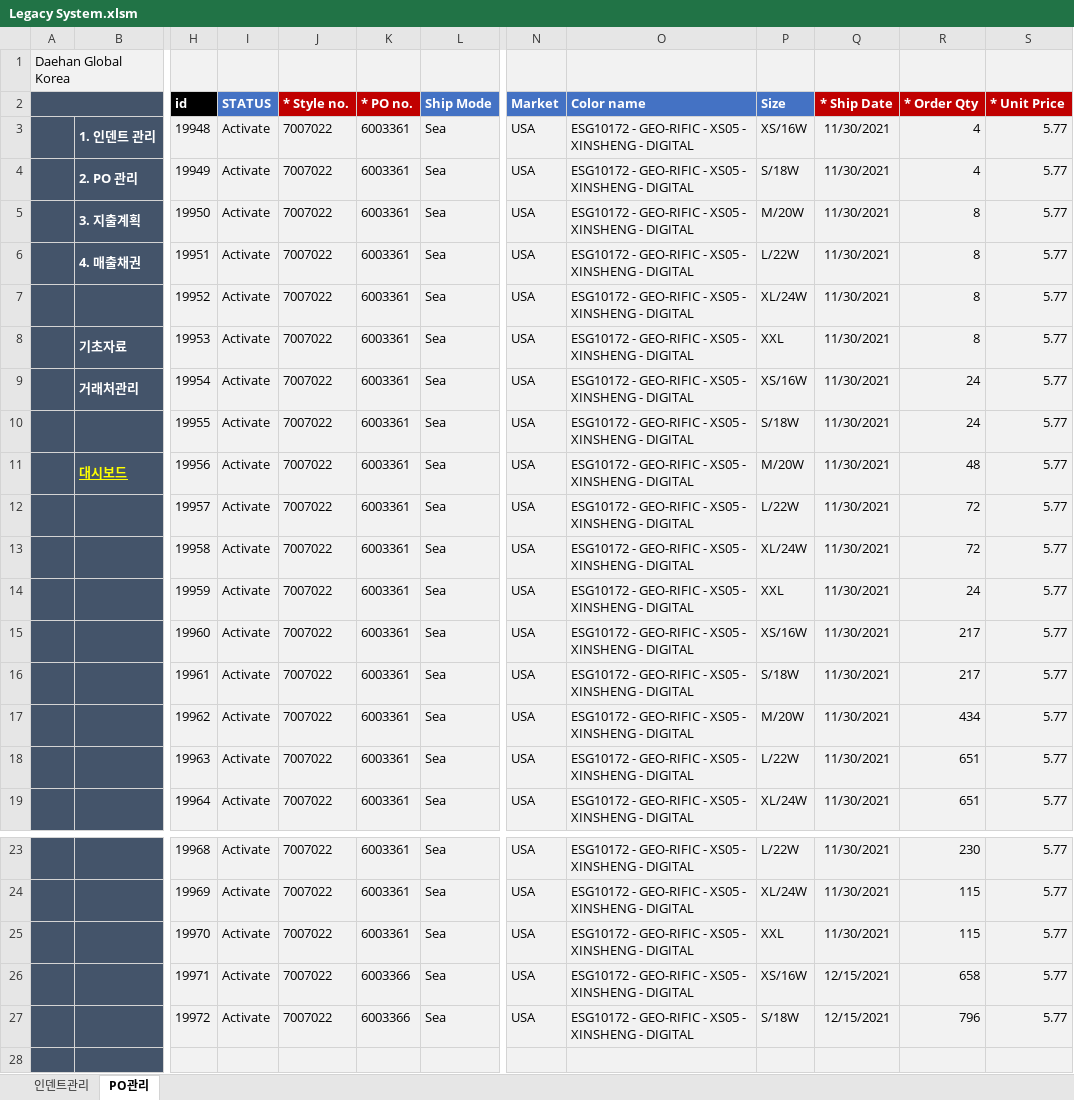
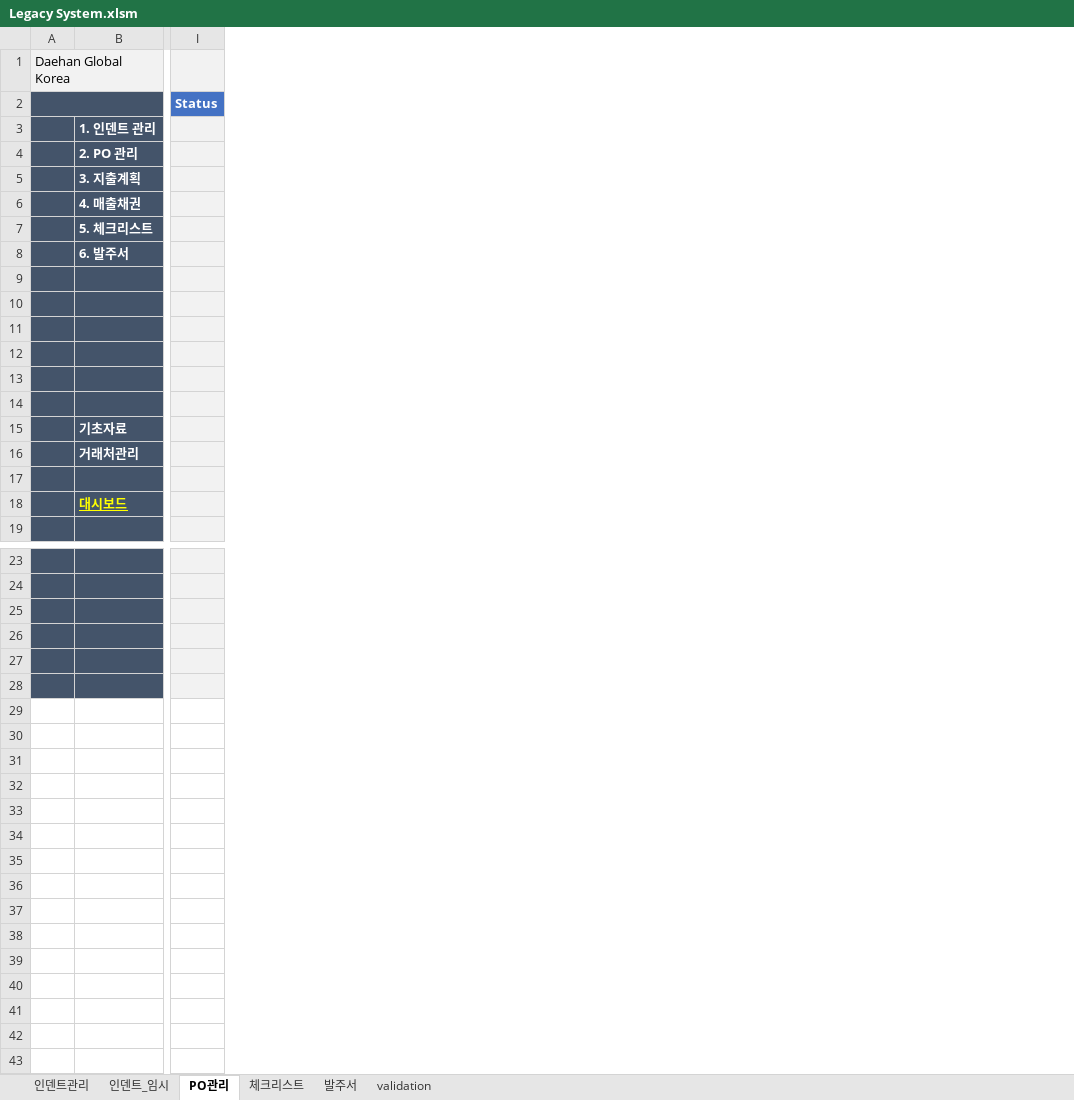
Before and after one commit to Lindo79/Trainning, an Excel workbook: Legacy System.xlsm, sheet PO관리, drawn as a sheet; only a part is shown, gaps mark what is left out; values as stored, in another font and other column widths than the file's, no borders; charts and pictures and conditional formats not drawn; removed rows and columns are numbered as before the commit, all else as after; rows hold the shown columns only; the diff covers the shown part only; the diff names each change by its address in the sheet, - before the commit and + after, or states it on an @@ line.

```diff
--- a/Legacy System.xlsm (sheet PO관리)
+++ b/Legacy System.xlsm (sheet PO관리)
@@ sheet tab unhidden: 인덴트_임시 @@
+sheet tab: 체크리스트
+sheet tab: 발주서
@@ sheet tab unhidden: validation @@
@@ column H hidden, rows 1-10: 96 | id | 19948 | 19949 | 19950 | 19951 | 19952 | 19953 | 19954 | 19955; rows 12-14: 19957 | 19958 | 19959; rows 16-19: 19961 | 19962 | 19963 | 19964; rows 23-27: 19968 | 19969 | 19970 | 19971 | 19972 @@
-column I, rows 1-10: 1 | STATUS | Activate | Activate | Activate | Activate | Activate | Activate | Activate | Activate; rows 12-14: all Activate; rows 16-19: all Activate; rows 23-27: all Activate
-column J, rows 1-10: 4 | * Style no. | 7007022 | 7007022 | 7007022 | 7007022 | 7007022 | 7007022 | 7007022 | 7007022; rows 12-14: all 7007022; rows 16-19: all 7007022; rows 23-27: all 7007022
-column K, rows 2-10: * PO no. | 6003361 | 6003361 | 6003361 | 6003361 | 6003361 | 6003361 | 6003361 | 6003361; rows 12-14: all 6003361; rows 16-19: all 6003361; rows 23-27: 6003361 | 6003361 | 6003361 | 6003366 | 6003366
-column L, rows 2-10: Ship Mode | Sea | Sea | Sea | Sea | Sea | Sea | Sea | Sea; rows 12-14: all Sea; rows 16-19: all Sea; rows 23-27: all Sea
+column I, rows 1-2: 1 | Status
-column N, rows 2-10: Market | USA | USA | USA | USA | USA | USA | USA | USA; rows 12-14: all USA; rows 16-19: all USA; rows 23-27: all USA
-column O, rows 2-10: Color name | ESG10172 - GEO-RIFIC - XS05 - XINSHENG - DIGITAL | ESG10172 - GEO-RIFIC - XS05 - XINSHENG - DIGITAL | ESG10172 - GEO-RIFIC - XS05 - XINSHENG - DIGITAL | ESG10172 - GEO-RIFIC - XS05 - XINSHENG - DIGITAL | ESG10172 - GEO-RIFIC - XS05 - XINSHENG - DIGITAL | ESG10172 - GEO-RIFIC - XS05 - XINSHENG - DIGITAL | ESG10172 - GEO-RIFIC - XS05 - XINSHENG - DIGITAL | ESG10172 - GEO-RIFIC - XS05 - XINSHENG - DIGITAL; rows 12-14: all ESG10172 - GEO-RIFIC - XS05 - XINSHENG - DIGITAL; rows 16-19: all ESG10172 - GEO-RIFIC - XS05 - XINSHENG - DIGITAL; rows 23-27: all ESG10172 - GEO-RIFIC - XS05 - XINSHENG - DIGITAL
-column P, rows 2-10: Size | XS/16W | S/18W | M/20W | L/22W | XL/24W | XXL | XS/16W | S/18W; rows 12-14: L/22W | XL/24W | XXL; rows 16-19: S/18W | M/20W | L/22W | XL/24W; rows 23-27: L/22W | XL/24W | XXL | XS/16W | S/18W
-column Q, rows 2-10: * Ship Date | 11/30/2021 | 11/30/2021 | 11/30/2021 | 11/30/2021 | 11/30/2021 | 11/30/2021 | 11/30/2021 | 11/30/2021; rows 12-14: all 11/30/2021; rows 16-19: all 11/30/2021; rows 23-27: 11/30/2021 | 11/30/2021 | 11/30/2021 | 12/15/2021 | 12/15/2021
-column R, rows 2-10: * Order Qty | 4 | 4 | 8 | 8 | 8 | 8 | 24 | 24; rows 12-14: 72 | 72 | 24; rows 16-19: 217 | 434 | 651 | 651; rows 23-27: 230 | 115 | 115 | 658 | 796
-column S, rows 2-10: * Unit Price | 5.77 | 5.77 | 5.77 | 5.77 | 5.77 | 5.77 | 5.77 | 5.77; rows 12-14: all 5.77; rows 16-19: all 5.77; rows 23-27: all 5.77
-B7: (empty)
+B7: 5. 체크리스트
+B7:C7 merged
-B8: 기초자료
+B8: 6. 발주서
-row 9:  | 거래처관리 | 19954 | Activate | 7007022 | 6003361 | Sea | USA | ESG10172 - GEO-RIFIC - XS05 - XINSHENG - DIGITAL | XS/16W | 11/30/2021 | 24 | 5.77
+row 9: (empty)
-B9:C9 merged
-row 11:  | 대시보드 | 19956 | Activate | 7007022 | 6003361 | Sea | USA | ESG10172 - GEO-RIFIC - XS05 - XINSHENG - DIGITAL | M/20W | 11/30/2021 | 48 | 5.77
+row 11: (empty)
-row 15:  |  | 19960 | Activate | 7007022 | 6003361 | Sea | USA | ESG10172 - GEO-RIFIC - XS05 - XINSHENG - DIGITAL | XS/16W | 11/30/2021 | 217 | 5.77
+row 15:  | 기초자료
-B16: (empty)
+B16: 거래처관리
+B16:C16 merged
-B18: (empty)
+B18: 대시보드
+B18:C18 merged
-row 25:  |  | 19970 | Activate | 7007022 | 6003361 | Sea | USA | ESG10172 - GEO-RIFIC - XS05 - XINSHENG - DIGITAL | XXL | 11/30/2021 | 115 | 5.77
+row 25: (empty)
```
Also changed, not shown: 9 added columns and 3 edited cells elsewhere in this sheet, sheet 인덴트관리, hidden cells, charts or pictures.
